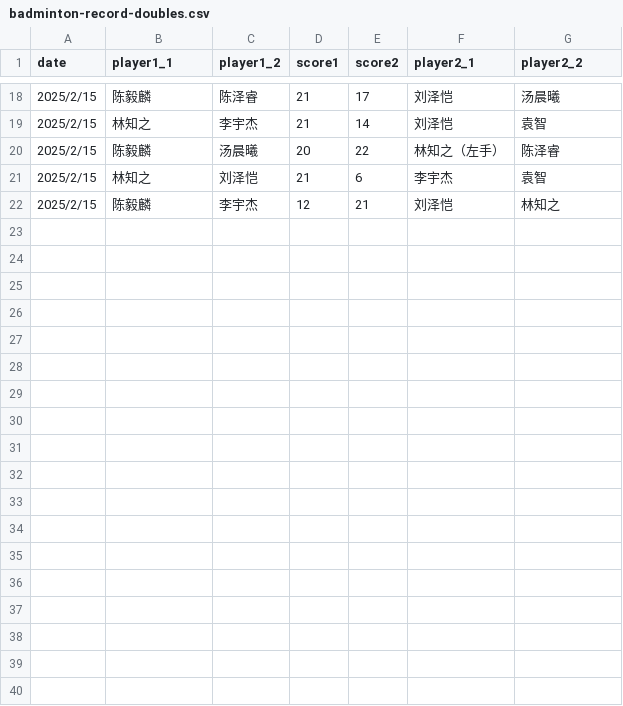
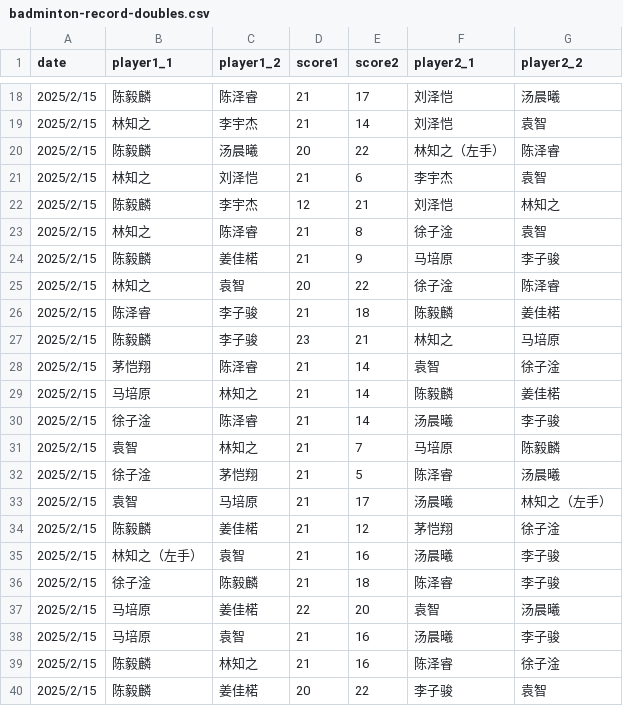
Before and after one commit to x10chenyilin/x10chenyilin.github.io, a CSV file: badminton/data/badminton-record-doubles.csv, drawn as a sheet; only a part is shown, gaps mark what is left out.

Commit message:
Update data 2025/2/15 night

```diff
--- a/badminton/data/badminton-record-doubles.csv
+++ b/badminton/data/badminton-record-doubles.csv
@@ -22 +22,19 @@
 2025/2/15,陈毅麟,李宇杰,12,21,刘泽恺,林知之
+2025/2/15,林知之,陈泽睿,21,8,徐子淦,袁智
+2025/2/15,陈毅麟,姜佳楉,21,9,马培原,李子骏
+2025/2/15,林知之,袁智,20,22,徐子淦,陈泽睿
+2025/2/15,陈泽睿,李子骏,21,18,陈毅麟,姜佳楉
+2025/2/15,陈毅麟,李子骏,23,21,林知之,马培原
+2025/2/15,茅恺翔,陈泽睿,21,14,袁智,徐子淦
+2025/2/15,马培原,林知之,21,14,陈毅麟,姜佳楉
+2025/2/15,徐子淦,陈泽睿,21,14,汤晨曦,李子骏
+2025/2/15,袁智,林知之,21,7,马培原,陈毅麟
+2025/2/15,徐子淦,茅恺翔,21,5,陈泽睿,汤晨曦
+2025/2/15,袁智,马培原,21,17,汤晨曦,林知之（左手）
+2025/2/15,陈毅麟,姜佳楉,21,12,茅恺翔,徐子淦
+2025/2/15,林知之（左手）,袁智,21,16,汤晨曦,李子骏
+2025/2/15,徐子淦,陈毅麟,21,18,陈泽睿,李子骏
+2025/2/15,马培原,姜佳楉,22,20,袁智,汤晨曦
+2025/2/15,马培原,袁智,21,16,汤晨曦,李子骏
+2025/2/15,陈毅麟,林知之,21,16,陈泽睿,徐子淦
+2025/2/15,陈毅麟,姜佳楉,20,22,李子骏,袁智
```
